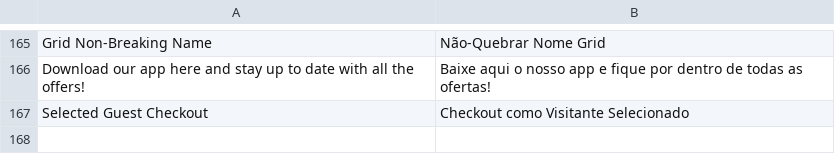
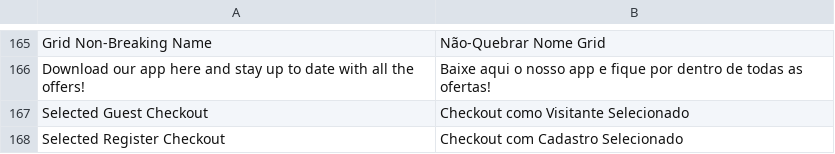
Before and after one commit to gamuzatech/tolucastore-openmage, a CSV file: app/locale/pt_BR/Gamuza_Basic.csv, drawn as a sheet; only a part is shown, gaps mark what is left out.

Commit message:
Atualizado modulo Gamuza_Basic: adicionado configuração para pre-selecionar opção de cadastro no checkout

```diff
--- a/app/locale/pt_BR/Gamuza_Basic.csv
+++ b/app/locale/pt_BR/Gamuza_Basic.csv
@@ -167 +167,2 @@
 "Selected Guest Checkout","Checkout como Visitante Selecionado"
+"Selected Register Checkout","Checkout com Cadastro Selecionado"
```
Also changed, not shown: 3 other files.
